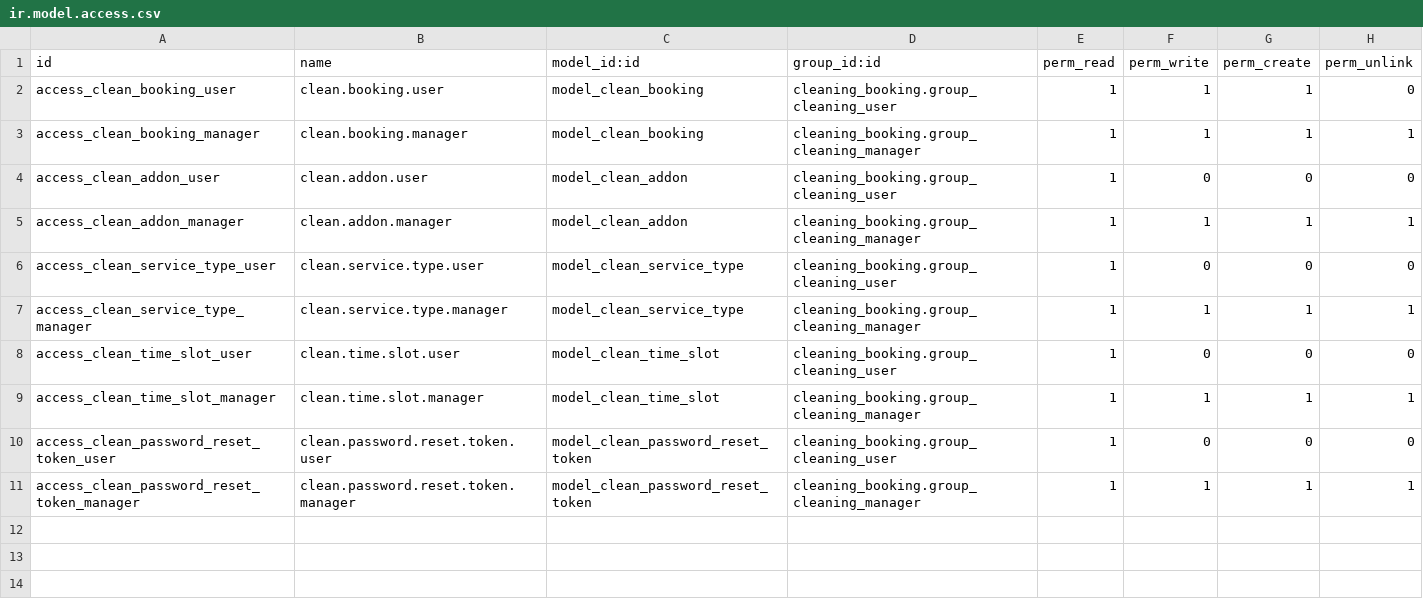
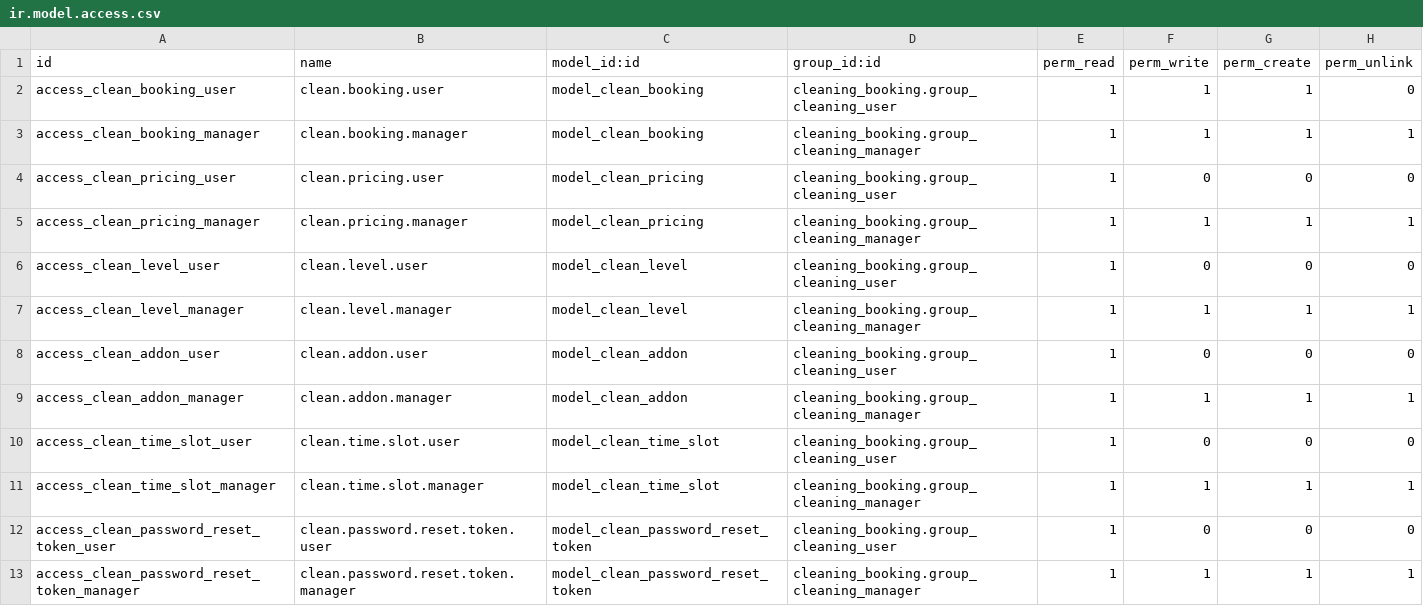
Before and after one commit to MichaelNdunwa/cleaning-service-booking-platform, a CSV file: backend/cleaning_booking/security/ir.model.access.csv, drawn as a sheet.

Commit message:
[FIX] booking funnel: retructure the booking funnel

```diff
--- a/backend/cleaning_booking/security/ir.model.access.csv
+++ b/backend/cleaning_booking/security/ir.model.access.csv
@@ -3,6 +3,8 @@ access_clean_booking_user,clean.booking.user,model_clean_booking,cleaning_bookin
 access_clean_booking_manager,clean.booking.manager,model_clean_booking,cleaning_booking.group_cleaning_manager,1,1,1,1
+access_clean_pricing_user,clean.pricing.user,model_clean_pricing,cleaning_booking.group_cleaning_user,1,0,0,0
+access_clean_pricing_manager,clean.pricing.manager,model_clean_pricing,cleaning_booking.group_cleaning_manager,1,1,1,1
+access_clean_level_user,clean.level.user,model_clean_level,cleaning_booking.group_cleaning_user,1,0,0,0
+access_clean_level_manager,clean.level.manager,model_clean_level,cleaning_booking.group_cleaning_manager,1,1,1,1
 access_clean_addon_user,clean.addon.user,model_clean_addon,cleaning_booking.group_cleaning_user,1,0,0,0
 access_clean_addon_manager,clean.addon.manager,model_clean_addon,cleaning_booking.group_cleaning_manager,1,1,1,1
-access_clean_service_type_user,clean.service.type.user,model_clean_service_type,cleaning_booking.group_cleaning_user,1,0,0,0
-access_clean_service_type_manager,clean.service.type.manager,model_clean_service_type,cleaning_booking.group_cleaning_manager,1,1,1,1
 access_clean_time_slot_user,clean.time.slot.user,model_clean_time_slot,cleaning_booking.group_cleaning_user,1,0,0,0
```
Also changed, not shown: 23 other files.
